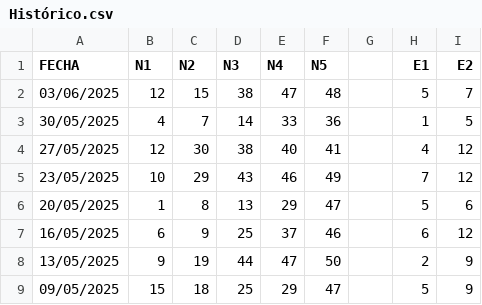
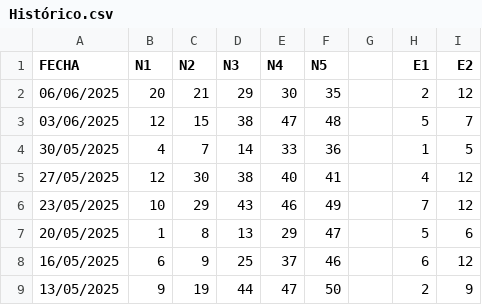
Before and after one commit to Manolitogafotas75/elottoia-premium-app, a CSV file: Histórico.csv, drawn as a sheet; only a part is shown; the shorter side is filled out with more unchanged rows.

Commit message:
Histórico.csv

```diff
--- a/Histórico.csv
+++ b/Histórico.csv
@@ -1,2 +1,3 @@
 FECHA,N1,N2,N3,N4,N5,,E1,E2
+06/06/2025,20,21,29,30,35,,2,12
 03/06/2025,12,15,38,47,48,,5,7
```
